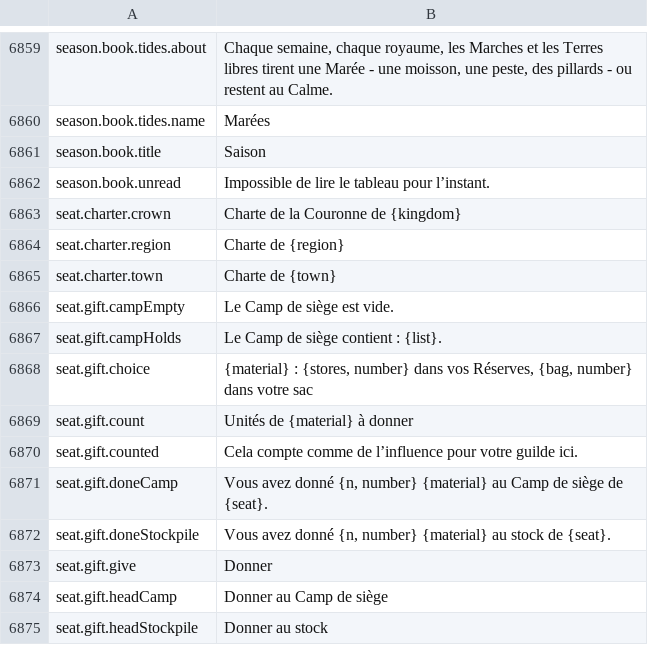
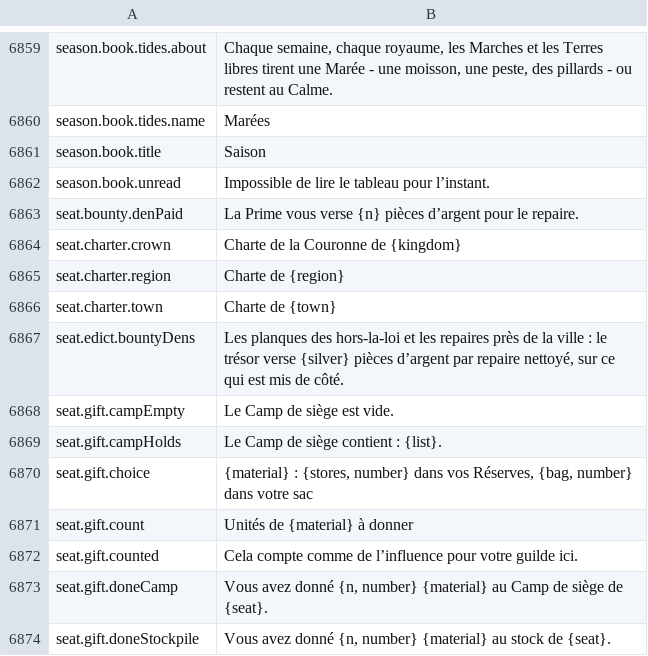
Before and after one commit to Lattymoy/daggerfall-js-source, a CSV file: locales/fr/Port_Strings.csv, drawn as a sheet; only a part is shown, gaps mark what is left out; the shorter side is filled out with more unchanged rows.

```diff
--- a/locales/fr/Port_Strings.csv
+++ b/locales/fr/Port_Strings.csv
@@ -6864,2 +6864,3 @@ season.book.title,"Saison"
 season.book.unread,"Impossible de lire le tableau pour l’instant."
+seat.bounty.denPaid,"La Prime vous verse {n} pièces d’argent pour le repaire."
 seat.charter.crown,"Charte de la Couronne de {kingdom}"
@@ -6867,2 +6868,3 @@ seat.charter.region,"Charte de {region}"
 seat.charter.town,"Charte de {town}"
+seat.edict.bountyDens,"Les planques des hors-la-loi et les repaires près de la ville : le trésor verse {silver} pièces d’argent par repaire nettoyé, sur ce qui est mis de côté."
 seat.gift.campEmpty,"Le Camp de siège est vide."
```
Also changed, not shown: locales/bg/Port_Strings.csv, locales/de/Port_Strings.csv, 37 other files.
